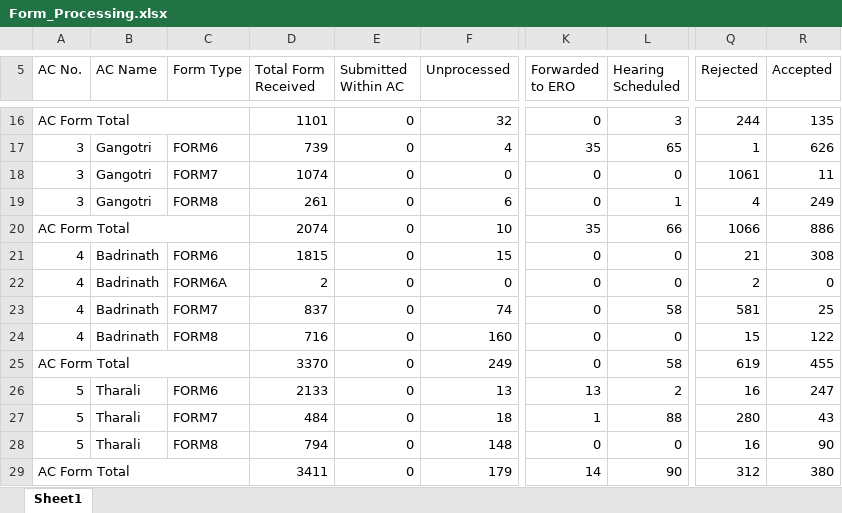
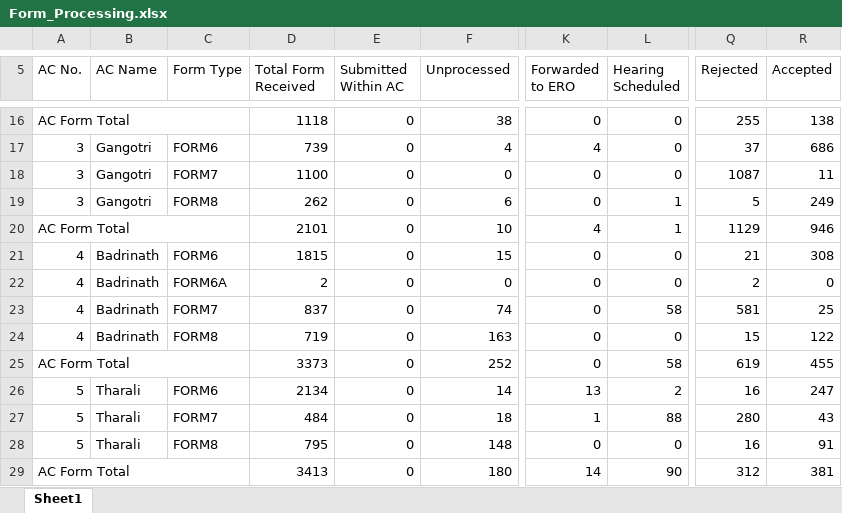
Before and after one commit to mannavibe-sudo/Form-Processing, an Excel workbook: Form_Processing.xlsx, sheet Sheet1, drawn as a sheet; only a part is shown, gaps mark what is left out; values as stored, in another font and other column widths than the file's, no borders; the diff covers the shown part only; the diff names each change by its address in the sheet, - before the commit and + after, or states it on an @@ line.

```diff
--- a/Form_Processing.xlsx (sheet Sheet1)
+++ b/Form_Processing.xlsx (sheet Sheet1)
-D16 (Total Form Received): 1101
+D16 (Total Form Received): 1118
-F16 (Unprocessed): 32
+F16 (Unprocessed): 38
-L16 (Hearing Scheduled): 3
+L16 (Hearing Scheduled): 0
-Q16 (Rejected): 244
+Q16 (Rejected): 255
-R16 (Accepted): 135
+R16 (Accepted): 138
-K17 (Forwarded to ERO): 35
+K17 (Forwarded to ERO): 4
-L17 (Hearing Scheduled): 65
+L17 (Hearing Scheduled): 0
-Q17 (Rejected): 1
+Q17 (Rejected): 37
-R17 (Accepted): 626
+R17 (Accepted): 686
-D18 (Total Form Received): 1074
+D18 (Total Form Received): 1100
-Q18 (Rejected): 1061
+Q18 (Rejected): 1087
-D19 (Total Form Received): 261
+D19 (Total Form Received): 262
-Q19 (Rejected): 4
+Q19 (Rejected): 5
-D20 (Total Form Received): 2074
+D20 (Total Form Received): 2101
-K20 (Forwarded to ERO): 35
+K20 (Forwarded to ERO): 4
-L20 (Hearing Scheduled): 66
+L20 (Hearing Scheduled): 1
-Q20 (Rejected): 1066
+Q20 (Rejected): 1129
-R20 (Accepted): 886
+R20 (Accepted): 946
-D24 (Total Form Received): 716
+D24 (Total Form Received): 719
-F24 (Unprocessed): 160
+F24 (Unprocessed): 163
-D25 (Total Form Received): 3370
+D25 (Total Form Received): 3373
-F25 (Unprocessed): 249
+F25 (Unprocessed): 252
-D26 (Total Form Received): 2133
+D26 (Total Form Received): 2134
-F26 (Unprocessed): 13
+F26 (Unprocessed): 14
-D28 (Total Form Received): 794
+D28 (Total Form Received): 795
-R28 (Accepted): 90
+R28 (Accepted): 91
-D29 (Total Form Received): 3411
+D29 (Total Form Received): 3413
-F29 (Unprocessed): 179
+F29 (Unprocessed): 180
-R29 (Accepted): 380
+R29 (Accepted): 381
```
Also changed, not shown: 4 added rows, 3 removed rows and 1555 edited cells elsewhere in this sheet.
